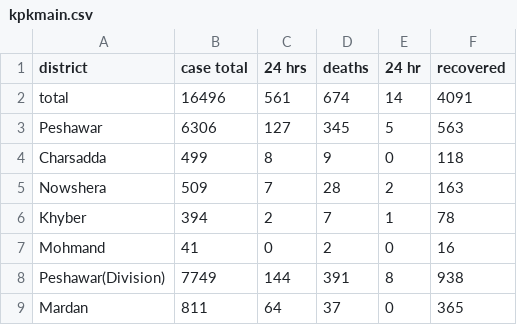
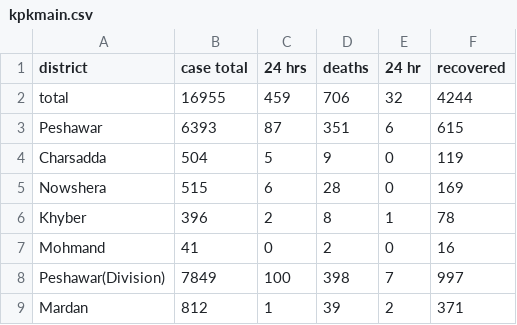
Before and after one commit to amantalreja/PAK-COVID, a CSV file: kpkmain.csv, drawn as a sheet; only a part is shown; the diff covers the shown part only.

Commit message:
Add files via upload

```diff
--- a/kpkmain.csv
+++ b/kpkmain.csv
@@ -1,9 +1,9 @@
 district,case total,24 hrs,deaths,24 hr,recovered
-total,16496,561,674,14,4091
-Peshawar,6306,127,345,5,563
-Charsadda,499,8,9,0,118
-Nowshera,509,7,28,2,163
-Khyber,394,2,7,1,78
+total,16955,459,706,32,4244
+Peshawar,6393,87,351,6,615
+Charsadda,504,5,9,0,119
+Nowshera,515,6,28,0,169
+Khyber,396,2,8,1,78
 Mohmand,41,0,2,0,16
-Peshawar(Division),7749,144,391,8,938
-Mardan,811,64,37,0,365
+Peshawar(Division),7849,100,398,7,997
+Mardan,812,1,39,2,371
```
Also changed, not shown: 99 edited cells elsewhere in this file.
